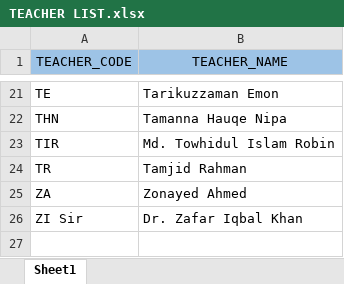
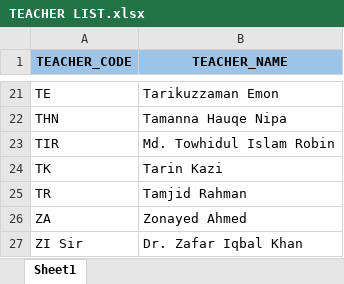
Before and after one commit to ARN-Test/RoutPro, an Excel workbook: Routine R1/EXCEL RESOURCE/TEACHER LIST.xlsx, sheet Sheet1, drawn as a sheet; only a part is shown, gaps mark what is left out; values as stored, in another font and other column widths than the file's, no borders; the diff names each change by its address in the sheet, - before the commit and + after, or states it on an @@ line.

```diff
--- a/Routine R1/EXCEL RESOURCE/TEACHER LIST.xlsx (sheet Sheet1)
+++ b/Routine R1/EXCEL RESOURCE/TEACHER LIST.xlsx (sheet Sheet1)
-A1:B1 bold: off
+A1:B1 bold: on
+row 24: TK | Tarin Kazi
```
Also changed, not shown: 18 other files.
